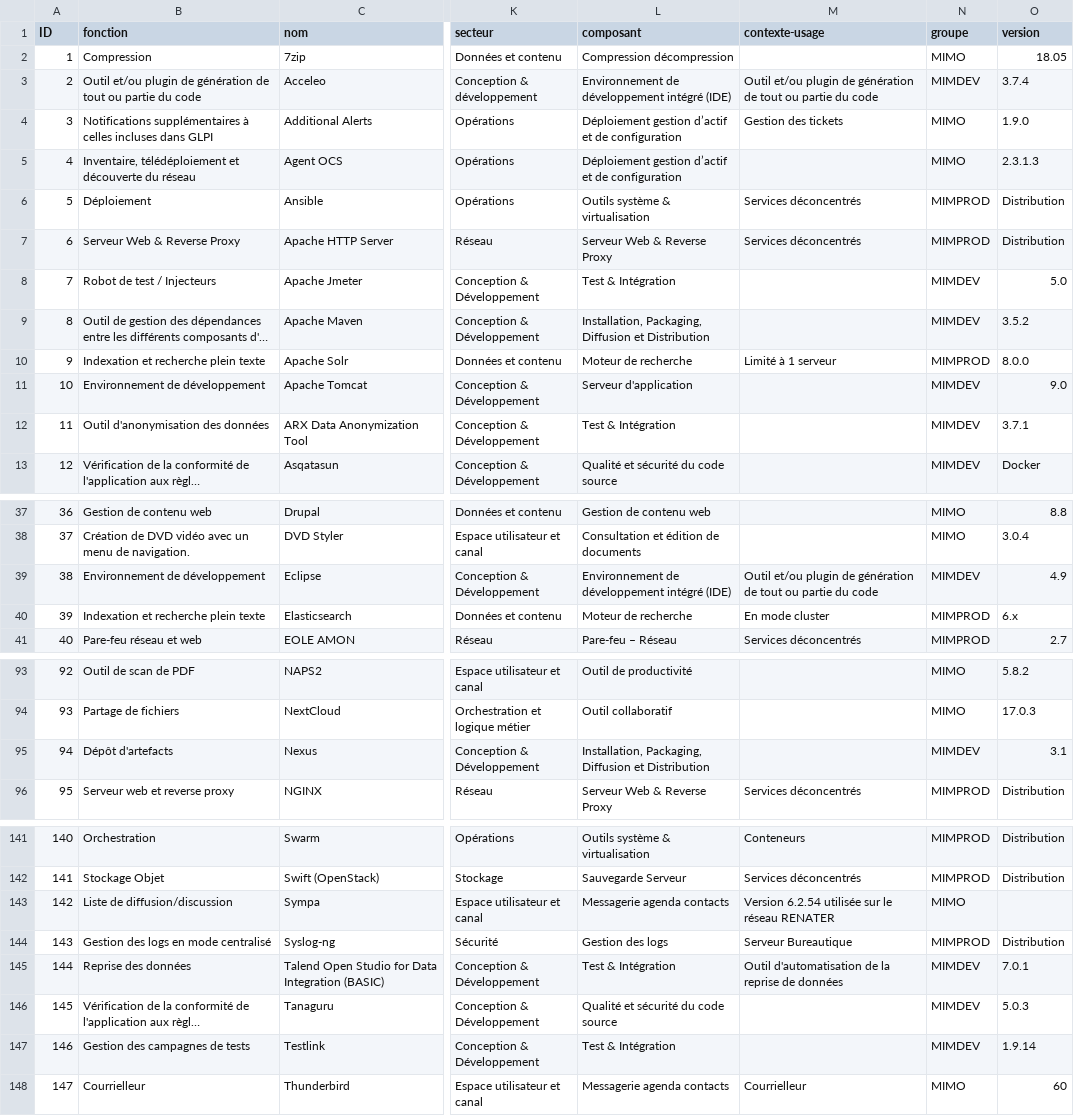
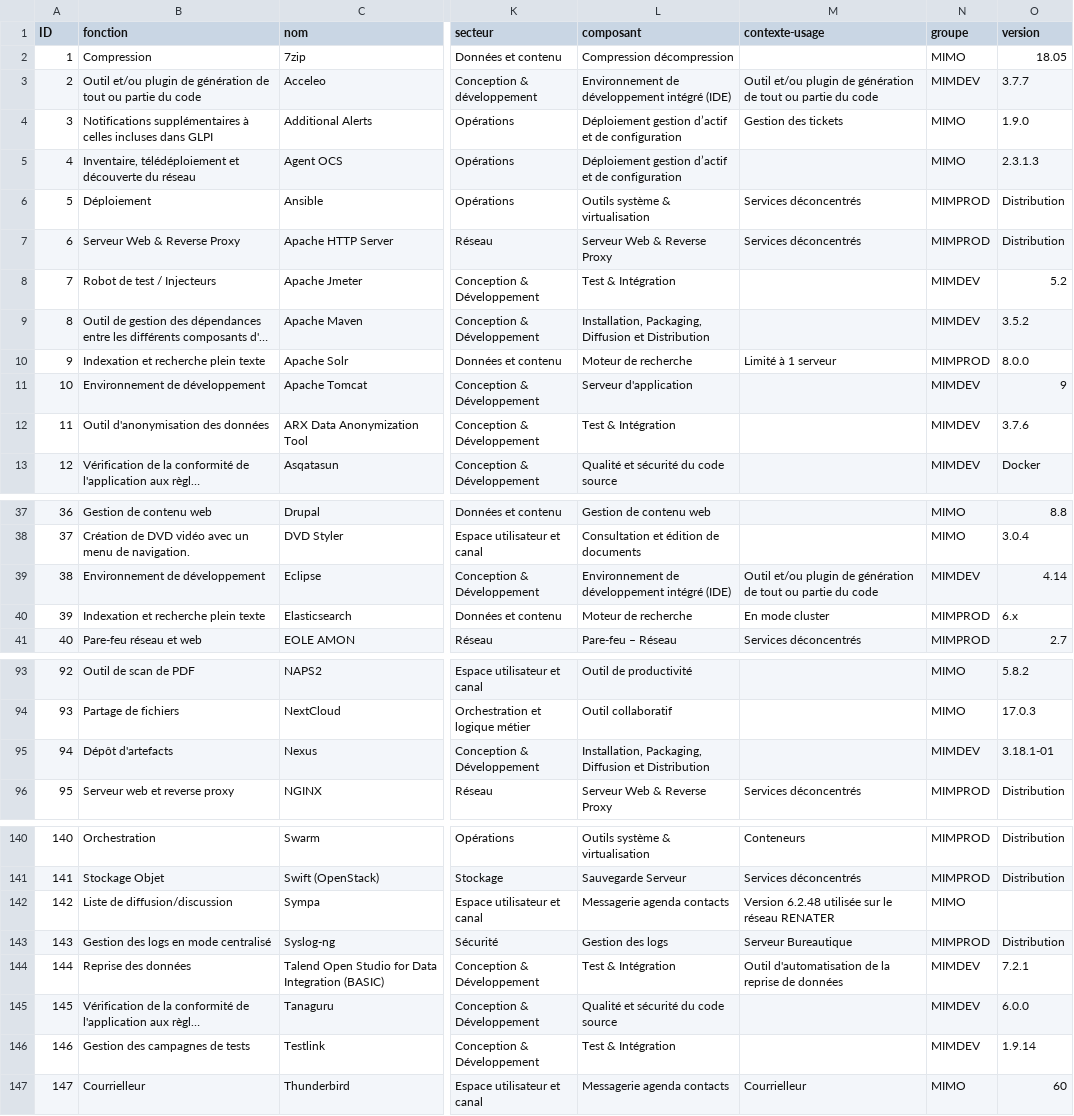
Before and after one commit to dzc34/sill, a CSV file: 2020/sill-2020.csv, drawn as a sheet; only a part is shown, gaps mark what is left out; long unchanged cells end in …; addresses are those after the commit; the diff covers the shown part only; the diff names each change by its address in the sheet, - before the commit and + after, or states it on an @@ line.

```diff
--- a/2020/sill-2020.csv
+++ b/2020/sill-2020.csv
-O3 (version): 3.7.4
+O3 (version): 3.7.7
-O8 (version): 5.0
+O8 (version): 5.2
-O11 (version): 9.0
+O11 (version): 9
-O12 (version): 3.7.1
+O12 (version): 3.7.6
-O39 (version): 4.9
+O39 (version): 4.14
-O95 (version): 3.1
+O95 (version): 3.18.1-01
-M142 (contexte-usage): Version 6.2.54 utilisée sur le réseau RENATER
+M142 (contexte-usage): Version 6.2.48 utilisée sur le réseau RENATER
-O144 (version): 7.0.1
+O144 (version): 7.2.1
-O145 (version): 5.0.3
+O145 (version): 6.0.0
```
Also changed, not shown: 1 removed row and 11 edited cells elsewhere in this file.
